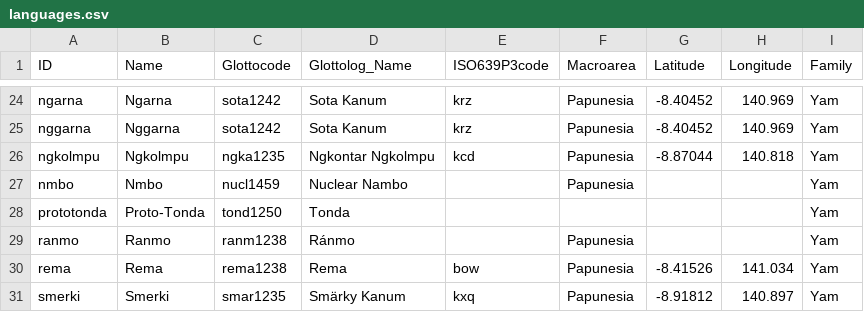
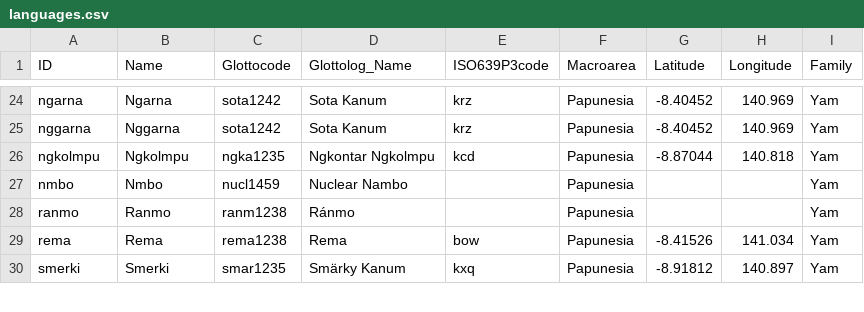
Before and after one commit to lexibank/yamfinder, a CSV file: cldf/languages.csv, drawn as a sheet; only a part is shown, gaps mark what is left out.

```diff
--- a/cldf/languages.csv
+++ b/cldf/languages.csv
@@ -27,3 +27,2 @@ ngkolmpu,Ngkolmpu,ngka1235,Ngkontar Ngkolmpu,kcd,Papunesia,-8.87044,140.818,Yam
 nmbo,Nmbo,nucl1459,Nuclear Nambo,,Papunesia,,,Yam
-prototonda,Proto-Tonda,tond1250,Tonda,,,,,Yam
 ranmo,Ranmo,ranm1238,Ránmo,,Papunesia,,,Yam
```
Also changed, not shown: cldf/forms.csv, 7 other files.
